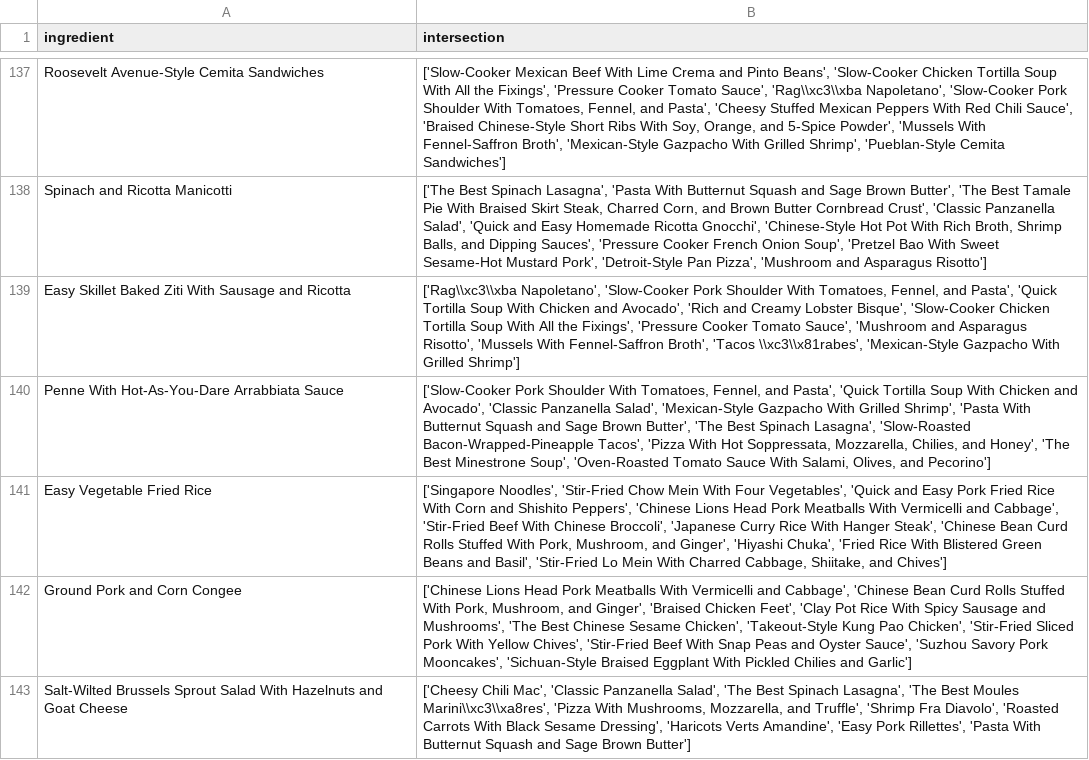
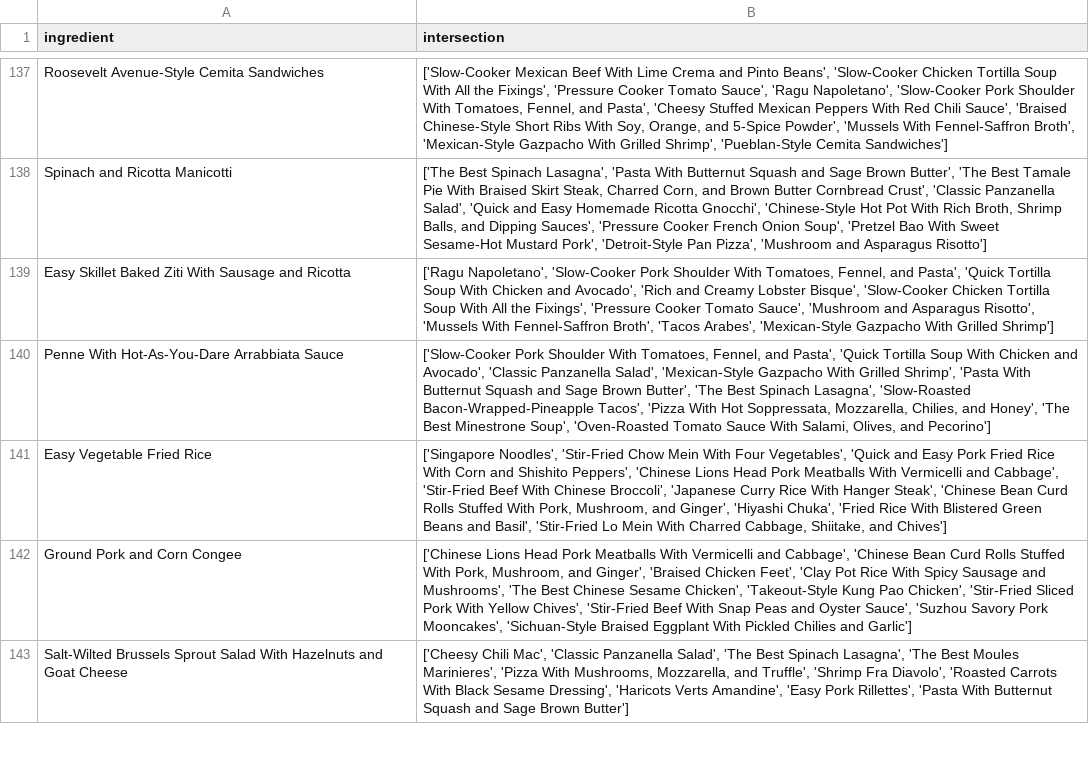
Before and after one commit to cs7450/vis, a CSV file: 300 recipes data/dict.csv, drawn as a sheet; only a part is shown, gaps mark what is left out; the diff covers the shown part only; the diff names each change by its address in the sheet, - before the commit and + after, or states it on an @@ line.

```diff
--- a/300 recipes data/dict.csv
+++ b/300 recipes data/dict.csv
-B137 (intersection): …Tomato Sauce', 'Rag\\xc3\\xba Napoletano', 'Slow-Cooker…
+B137 (intersection): …Tomato Sauce', 'Ragu Napoletano', 'Slow-Cooker…
-B139 (intersection): ['Rag\\xc3\\xba Napoletano', 'Slow-Cooker Pork Shoulder With Tomatoes, Fennel, and Pasta', 'Quick Tortilla Soup With Chicken and Avocado', 'Rich and Creamy Lobster Bisque', 'Slow-Cooker Chicken Tortilla Soup With All the Fixings', 'Pressure Cooker Tomato Sauce', 'Mushroom and Asparagus Risotto', 'Mussels With Fennel-Saffron Broth', 'Tacos \\xc3\\x81rabes', 'Mexican-Style Gazpacho…
+B139 (intersection): ['Ragu Napoletano', 'Slow-Cooker Pork Shoulder With Tomatoes, Fennel, and Pasta', 'Quick Tortilla Soup With Chicken and Avocado', 'Rich and Creamy Lobster Bisque', 'Slow-Cooker Chicken Tortilla Soup With All the Fixings', 'Pressure Cooker Tomato Sauce', 'Mushroom and Asparagus Risotto', 'Mussels With Fennel-Saffron Broth', 'Tacos Arabes', 'Mexican-Style Gazpacho…
-B143 (intersection): …Best Moules Marini\\xc3\\xa8res', 'Pizza With…
+B143 (intersection): …Best Moules Marinieres', 'Pizza With…
```
Also changed, not shown: 134 edited cells elsewhere in this file, 300 recipes data/recipes_ingredients_testing.csv, 300 recipes data/recipes_ingredients_testing_scatter.csv, 1 other file.
